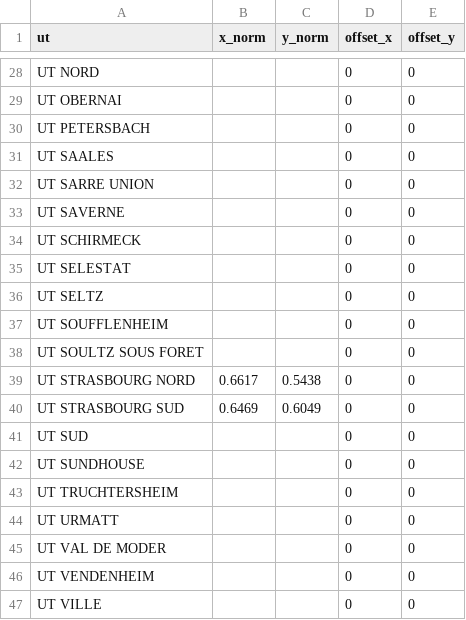
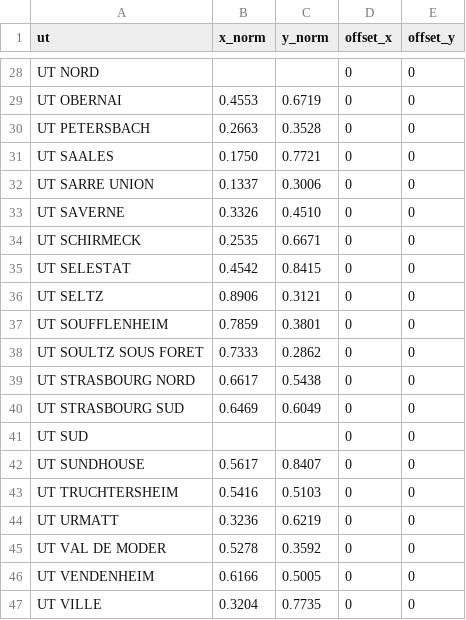
Before and after one commit to Xxxxr096/analyse-Pompier-app, a CSV file: ut.csv, drawn as a sheet; only a part is shown, gaps mark what is left out; the diff covers the shown part only; the diff names each change by its address in the sheet, - before the commit and + after, or states it on an @@ line.

```diff
--- a/ut.csv
+++ b/ut.csv
-B29 (x_norm): (empty)
+B29 (x_norm): 0.4553
-C29 (y_norm): (empty)
+C29 (y_norm): 0.6719
-B30 (x_norm): (empty)
+B30 (x_norm): 0.2663
-C30 (y_norm): (empty)
+C30 (y_norm): 0.3528
-B31 (x_norm): (empty)
+B31 (x_norm): 0.1750
-C31 (y_norm): (empty)
+C31 (y_norm): 0.7721
-B32 (x_norm): (empty)
+B32 (x_norm): 0.1337
-C32 (y_norm): (empty)
+C32 (y_norm): 0.3006
-B33 (x_norm): (empty)
+B33 (x_norm): 0.3326
-C33 (y_norm): (empty)
+C33 (y_norm): 0.4510
-B34 (x_norm): (empty)
+B34 (x_norm): 0.2535
-C34 (y_norm): (empty)
+C34 (y_norm): 0.6671
-B35 (x_norm): (empty)
+B35 (x_norm): 0.4542
-C35 (y_norm): (empty)
+C35 (y_norm): 0.8415
-B36 (x_norm): (empty)
+B36 (x_norm): 0.8906
-C36 (y_norm): (empty)
+C36 (y_norm): 0.3121
-B37 (x_norm): (empty)
+B37 (x_norm): 0.7859
-C37 (y_norm): (empty)
+C37 (y_norm): 0.3801
-B38 (x_norm): (empty)
+B38 (x_norm): 0.7333
-C38 (y_norm): (empty)
+C38 (y_norm): 0.2862
-B42 (x_norm): (empty)
+B42 (x_norm): 0.5617
-C42 (y_norm): (empty)
+C42 (y_norm): 0.8407
-B43 (x_norm): (empty)
+B43 (x_norm): 0.5416
-C43 (y_norm): (empty)
+C43 (y_norm): 0.5103
-B44 (x_norm): (empty)
+B44 (x_norm): 0.3236
-C44 (y_norm): (empty)
+C44 (y_norm): 0.6219
-B45 (x_norm): (empty)
+B45 (x_norm): 0.5278
-C45 (y_norm): (empty)
+C45 (y_norm): 0.3592
-B46 (x_norm): (empty)
+B46 (x_norm): 0.6166
-C46 (y_norm): (empty)
+C46 (y_norm): 0.5005
-B47 (x_norm): (empty)
+B47 (x_norm): 0.3204
-C47 (y_norm): (empty)
+C47 (y_norm): 0.7735
```
Also changed, not shown: 40 edited cells elsewhere in this file, cis.csv, 2 other files.
